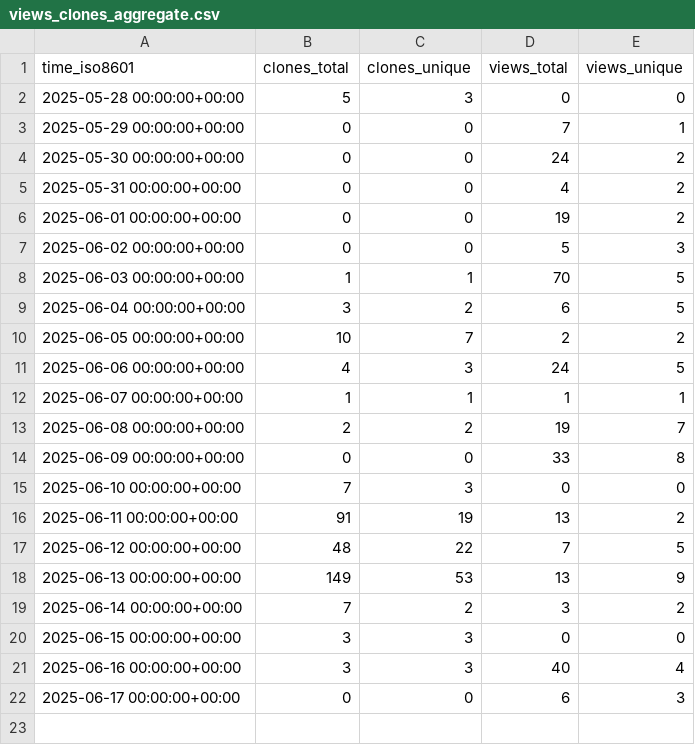
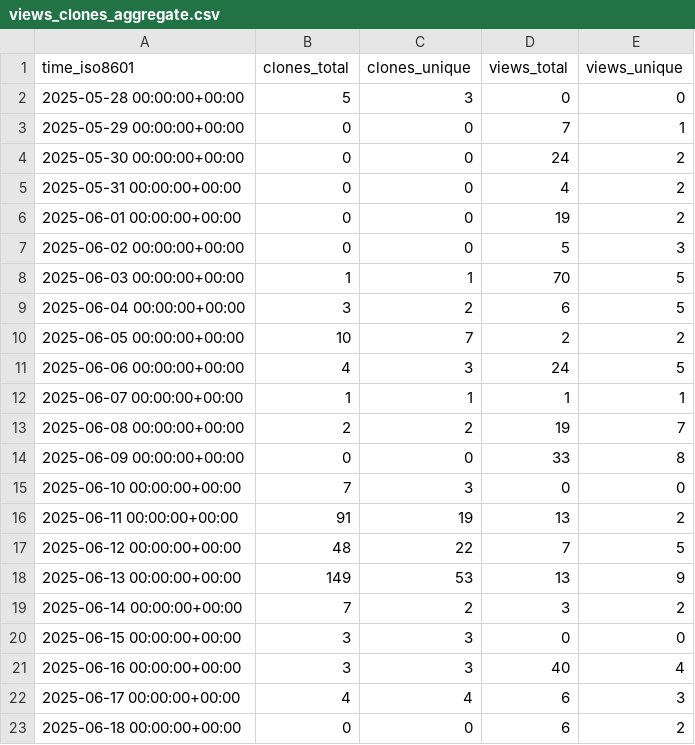
Before and after one commit to shalenMathew/Quotes-app, a CSV file: shalenMathew/Quotes-app/ghrs-data/views_clones_aggregate.csv, drawn as a sheet.

```diff
--- a/shalenMathew/Quotes-app/ghrs-data/views_clones_aggregate.csv
+++ b/shalenMathew/Quotes-app/ghrs-data/views_clones_aggregate.csv
@@ -21,2 +21,3 @@ time_iso8601,clones_total,clones_unique,views_total,views_unique
 2025-06-16 00:00:00+00:00,3,3,40,4
-2025-06-17 00:00:00+00:00,0,0,6,3
+2025-06-17 00:00:00+00:00,4,4,6,3
+2025-06-18 00:00:00+00:00,0,0,6,2
```
Also changed, not shown: 1 other file.
